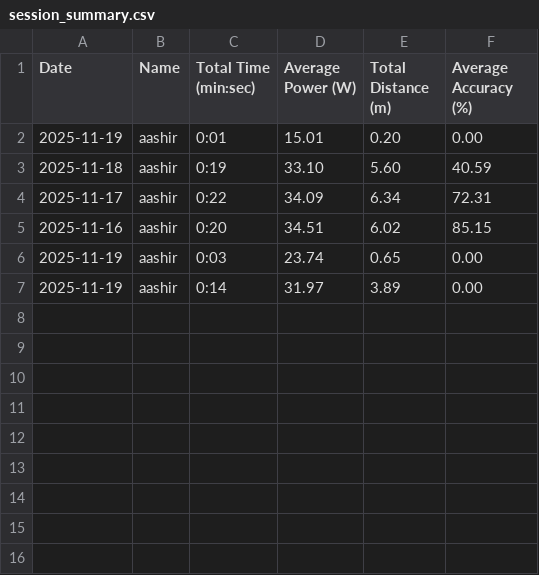
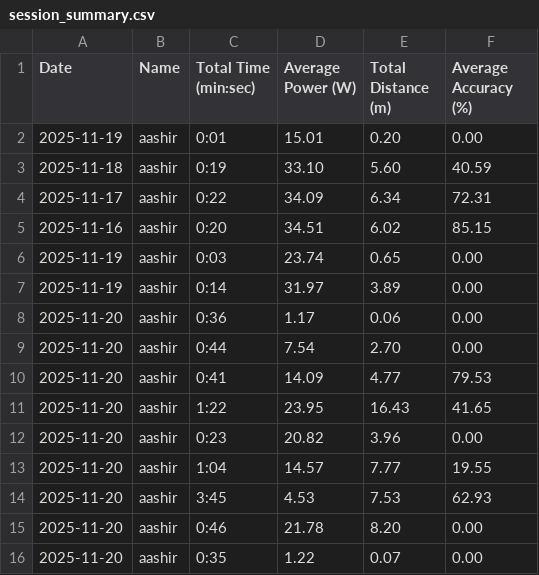
Before and after one commit to ameeran143/BME470-Capstone-FES-rowing, a CSV file: Coaching App/user_session_data/aashir/session_summary.csv, drawn as a sheet.

```diff
--- a/Coaching App/user_session_data/aashir/session_summary.csv
+++ b/Coaching App/user_session_data/aashir/session_summary.csv
@@ -7 +7,10 @@ Date,Name,Total Time (min:sec),Average Power (W),Total Distance (m),Average Accu
 2025-11-19,aashir,0:14,31.97,3.89,0.00
+2025-11-20,aashir,0:36,1.17,0.06,0.00
+2025-11-20,aashir,0:44,7.54,2.70,0.00
+2025-11-20,aashir,0:41,14.09,4.77,79.53
+2025-11-20,aashir,1:22,23.95,16.43,41.65
+2025-11-20,aashir,0:23,20.82,3.96,0.00
+2025-11-20,aashir,1:04,14.57,7.77,19.55
+2025-11-20,aashir,3:45,4.53,7.53,62.93
+2025-11-20,aashir,0:46,21.78,8.20,0.00
+2025-11-20,aashir,0:35,1.22,0.07,0.00
```
Also changed, not shown: Coaching App/user_session_data/demo/session_summary.csv, 14 other files.
